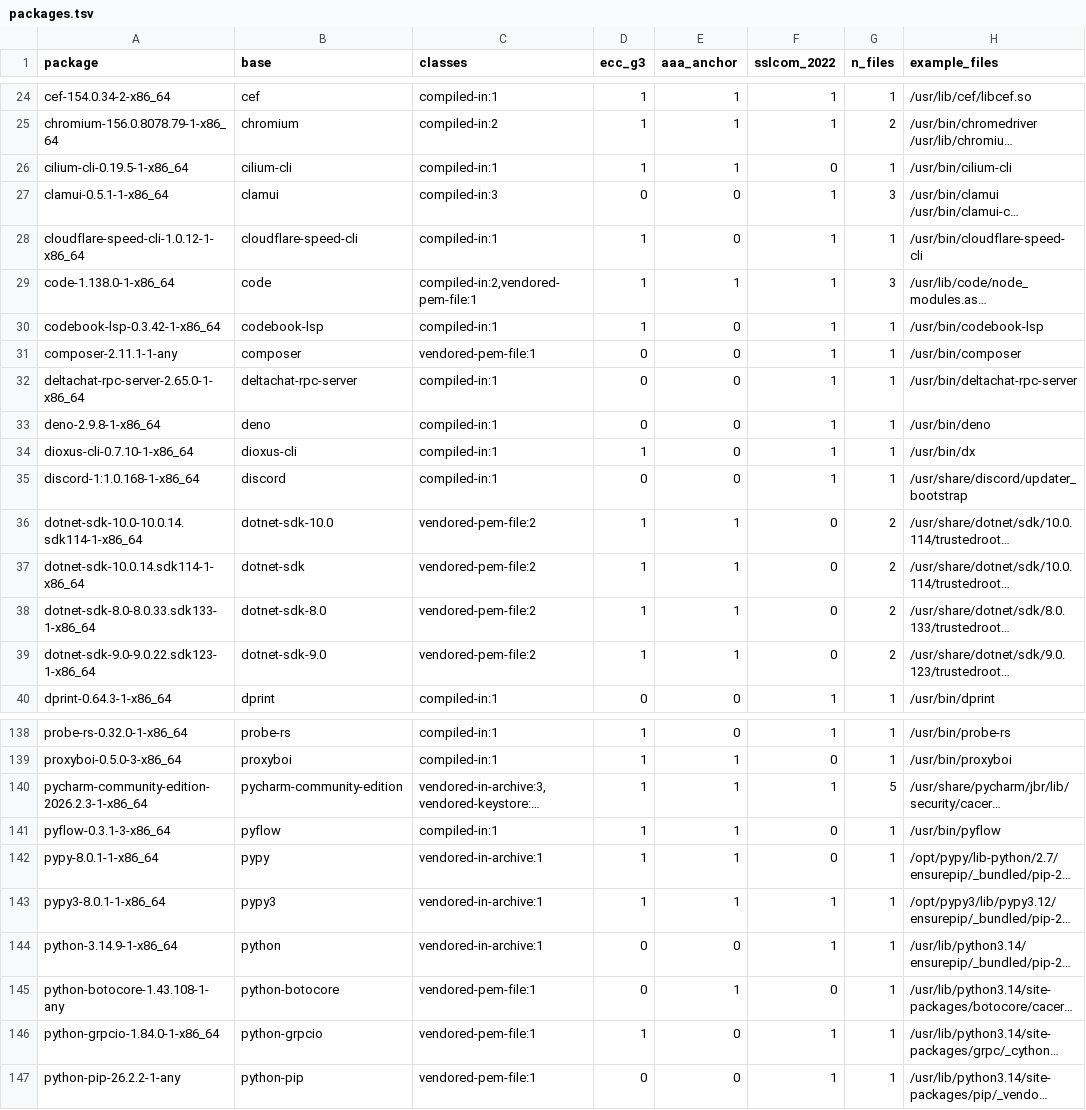
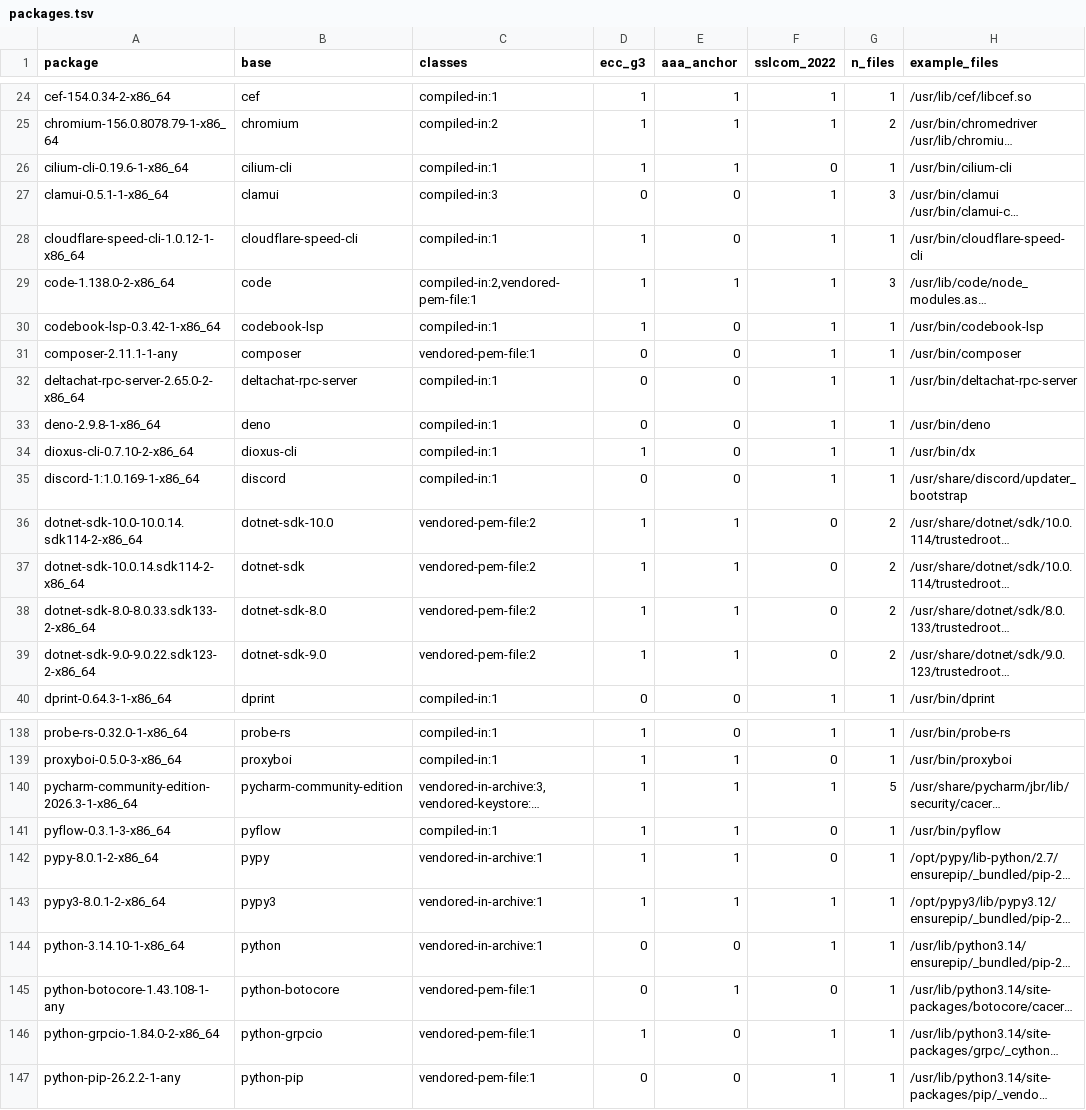
Before and after one commit to 0x9fff00/cacert-scan, a TSV file: report-arch/packages.tsv, drawn as a sheet; only a part is shown, gaps mark what is left out; long unchanged cells end in …; the diff covers the shown part only; the diff names each change by its address in the sheet, - before the commit and + after, or states it on an @@ line.

```diff
--- a/report-arch/packages.tsv
+++ b/report-arch/packages.tsv
-A26 (package): cilium-cli-0.19.5-1-x86_64
+A26 (package): cilium-cli-0.19.6-1-x86_64
-A29 (package): code-1.138.0-1-x86_64
+A29 (package): code-1.138.0-2-x86_64
-A32 (package): deltachat-rpc-server-2.65.0-1-x86_64
+A32 (package): deltachat-rpc-server-2.65.0-2-x86_64
-A34 (package): dioxus-cli-0.7.10-1-x86_64
+A34 (package): dioxus-cli-0.7.10-2-x86_64
-A35 (package): discord-1:1.0.168-1-x86_64
+A35 (package): discord-1:1.0.169-1-x86_64
-A36 (package): dotnet-sdk-10.0-10.0.14.sdk114-1-x86_64
+A36 (package): dotnet-sdk-10.0-10.0.14.sdk114-2-x86_64
-A37 (package): dotnet-sdk-10.0.14.sdk114-1-x86_64
+A37 (package): dotnet-sdk-10.0.14.sdk114-2-x86_64
-A38 (package): dotnet-sdk-8.0-8.0.33.sdk133-1-x86_64
+A38 (package): dotnet-sdk-8.0-8.0.33.sdk133-2-x86_64
-A39 (package): dotnet-sdk-9.0-9.0.22.sdk123-1-x86_64
+A39 (package): dotnet-sdk-9.0-9.0.22.sdk123-2-x86_64
-A140 (package): pycharm-community-edition-2026.2.3-1-x86_64
+A140 (package): pycharm-community-edition-2026.3-1-x86_64
-A142 (package): pypy-8.0.1-1-x86_64
+A142 (package): pypy-8.0.1-2-x86_64
-A143 (package): pypy3-8.0.1-1-x86_64
+A143 (package): pypy3-8.0.1-2-x86_64
-A144 (package): python-3.14.9-1-x86_64
+A144 (package): python-3.14.10-1-x86_64
-A146 (package): python-grpcio-1.84.0-1-x86_64
+A146 (package): python-grpcio-1.84.0-2-x86_64
```
Also changed, not shown: 55 edited cells elsewhere in this file, report-arch/findings.tsv, 2 other files.
